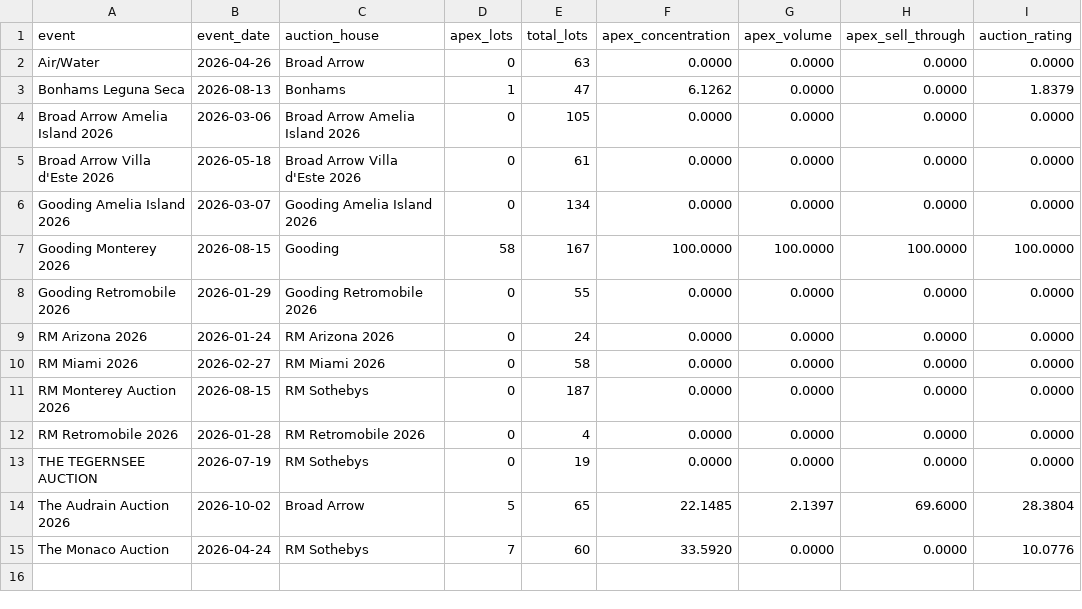
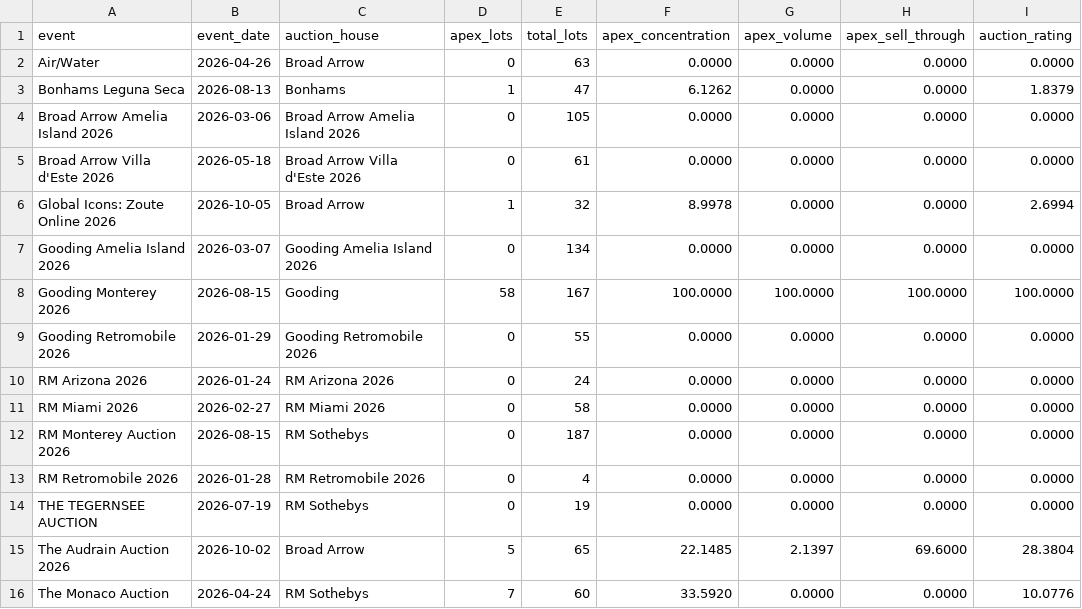
Before and after one commit to matte36s50/market-interest-score-app, a CSV file: data/auction_ratings.csv, drawn as a sheet.

```diff
--- a/data/auction_ratings.csv
+++ b/data/auction_ratings.csv
@@ -5,2 +5,3 @@ Broad Arrow Amelia Island 2026,2026-03-06,Broad Arrow Amelia Island 2026,0,105,0
 Broad Arrow Villa d'Este 2026,2026-05-18,Broad Arrow Villa d'Este 2026,0,61,0.0000,0.0000,0.0000,0.0000
+Global Icons: Zoute Online 2026,2026-10-05,Broad Arrow,1,32,8.9978,0.0000,0.0000,2.6994
 Gooding Amelia Island 2026,2026-03-07,Gooding Amelia Island 2026,0,134,0.0000,0.0000,0.0000,0.0000
```
Also changed, not shown: data/auction_lots.csv, data/mai_scores.csv.
